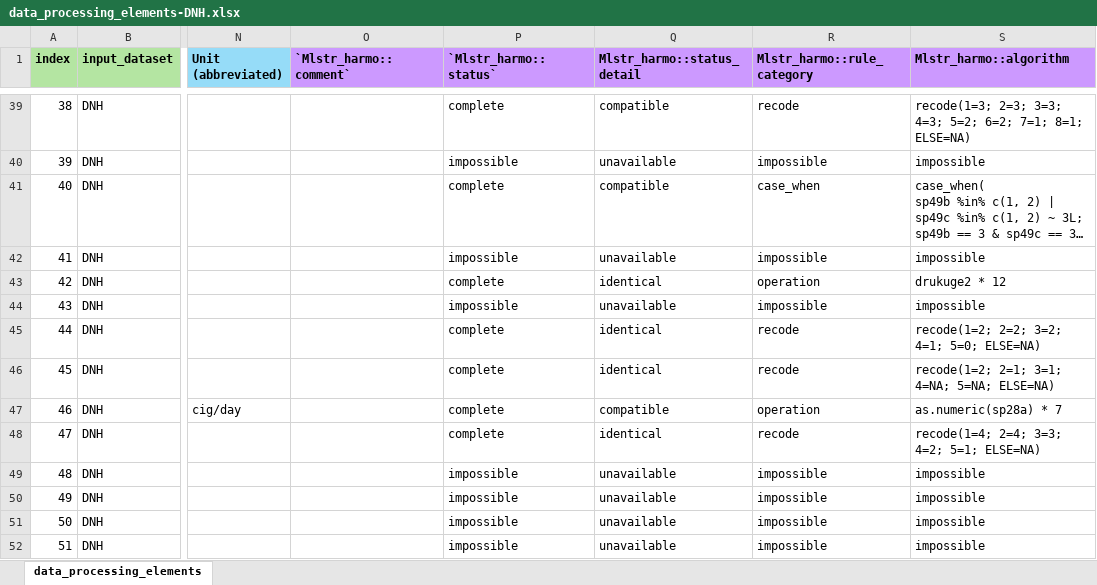
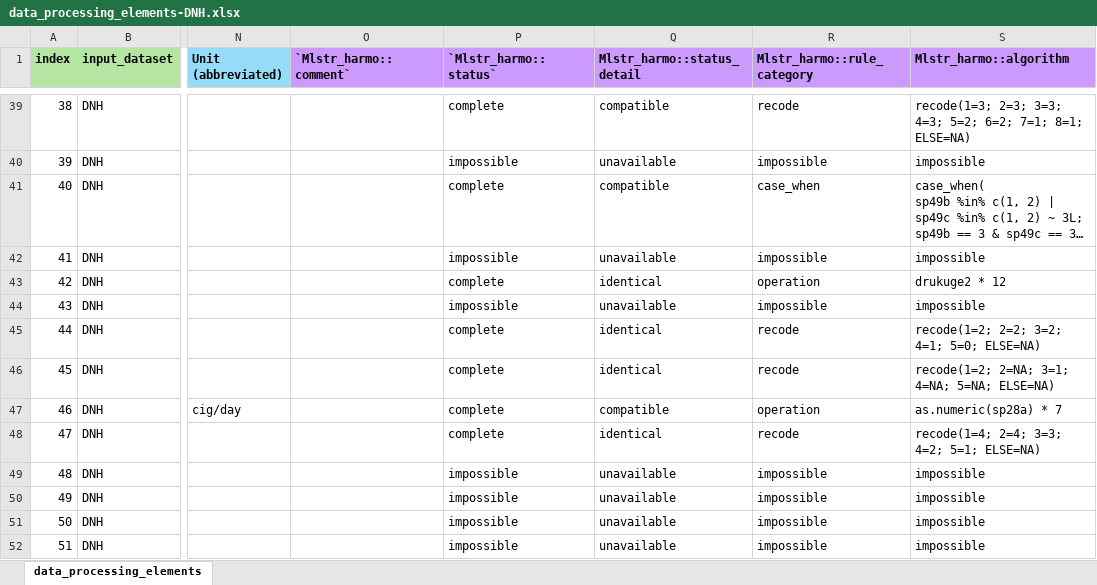
Before and after one commit to maelstrom-research/harmonization_ProPASS, an Excel workbook: data_processing_elements-DNH.xlsx, sheet data_processing_elements, drawn as a sheet; only a part is shown, gaps mark what is left out; long unchanged cells end in …; values as stored, in another font and other column widths than the file's, no borders; the diff names each change by its address in the sheet, - before the commit and + after, or states it on an @@ line.

Commit message:
correct smoking frequency recode to be consistent with other studies

```diff
--- a/data_processing_elements-DNH.xlsx (sheet data_processing_elements)
+++ b/data_processing_elements-DNH.xlsx (sheet data_processing_elements)
-S46 (Mlstr_harmo::algorithm): recode(1=2; 2=1; 3=1; 4=NA; 5=NA; ELSE=NA)
+S46 (Mlstr_harmo::algorithm): recode(1=2; 2=NA; 3=1; 4=NA; 5=NA; ELSE=NA)
```
